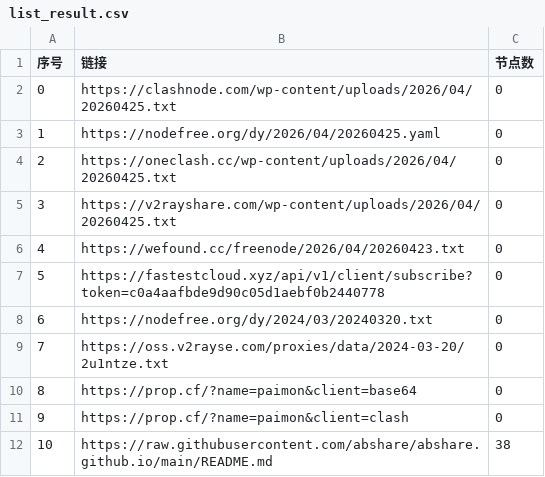
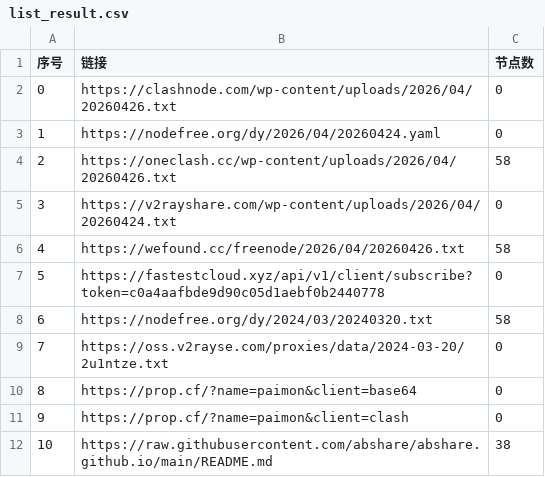
Before and after one commit to chengzhiming/AutoMergePublicNodes, a CSV file: list_result.csv, drawn as a sheet; only a part is shown.

```diff
--- a/list_result.csv
+++ b/list_result.csv
@@ -1,9 +1,9 @@
 序号,链接,节点数
-0,https://clashnode.com/wp-content/uploads/2026/04/20260425.txt,0
-1,https://nodefree.org/dy/2026/04/20260425.yaml,0
-2,https://oneclash.cc/wp-content/uploads/2026/04/20260425.txt,0
-3,https://v2rayshare.com/wp-content/uploads/2026/04/20260425.txt,0
-4,https://wefound.cc/freenode/2026/04/20260423.txt,0
+0,https://clashnode.com/wp-content/uploads/2026/04/20260426.txt,0
+1,https://nodefree.org/dy/2026/04/20260424.yaml,0
+2,https://oneclash.cc/wp-content/uploads/2026/04/20260426.txt,58
+3,https://v2rayshare.com/wp-content/uploads/2026/04/20260424.txt,0
+4,https://wefound.cc/freenode/2026/04/20260426.txt,58
 5,https://fastestcloud.xyz/api/v1/client/subscribe?token=c0a4aafbde9d90c05d1aebf0b2440778,0
-6,https://nodefree.org/dy/2024/03/20240320.txt,0
+6,https://nodefree.org/dy/2024/03/20240320.txt,58
 7,https://oss.v2rayse.com/proxies/data/2024-03-20/2u1ntze.txt,0
```
Also changed, not shown: 4 other files.
